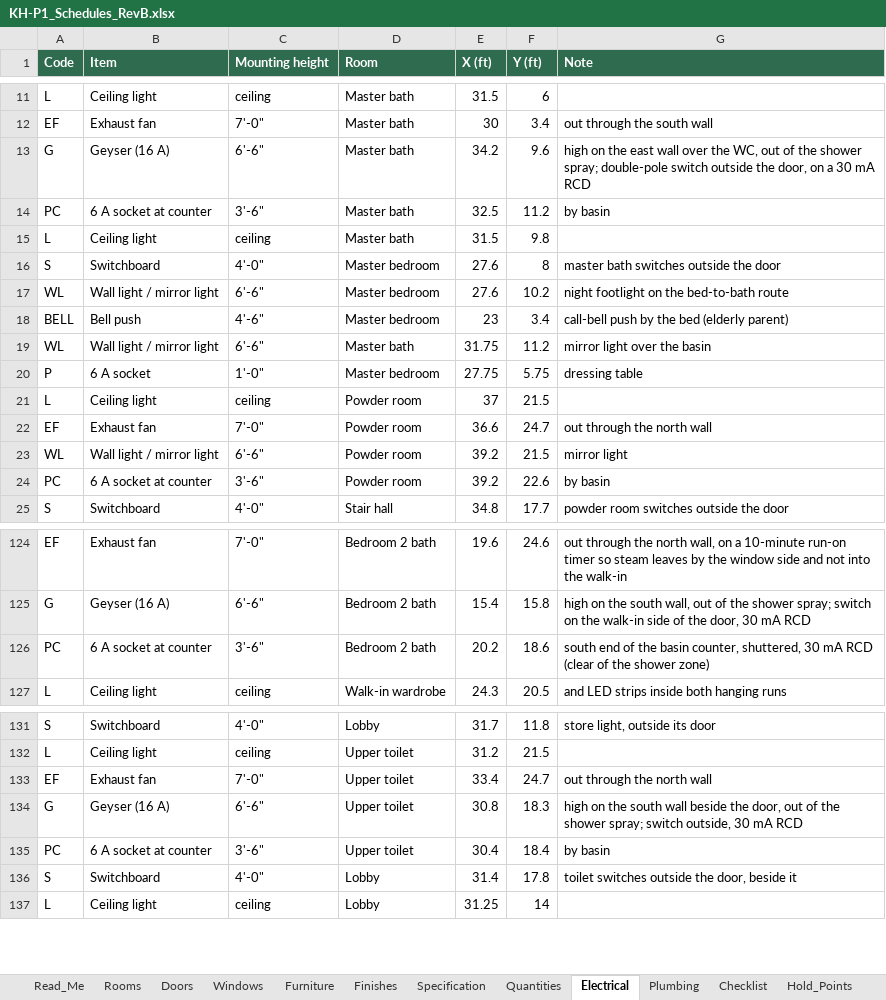
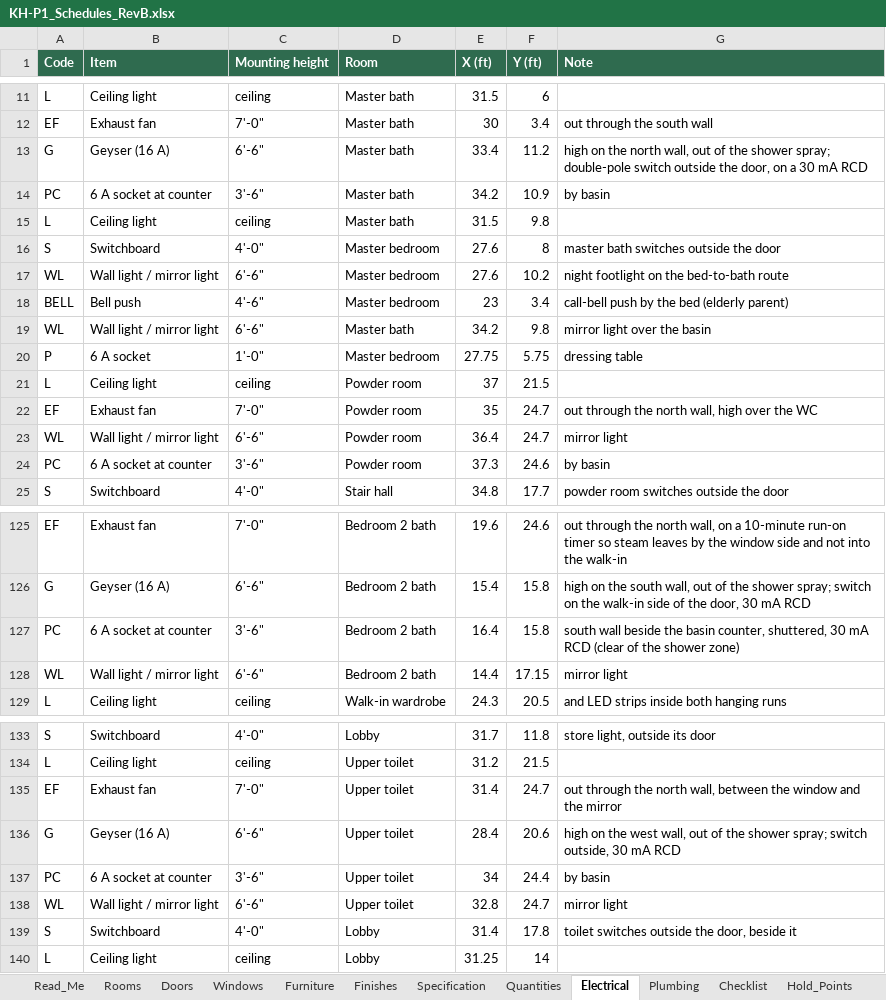
Before and after one commit to tilak-puli/House-plan, an Excel workbook: 03_Schedules/KH-P1_Schedules_RevB.xlsx, sheet Electrical, drawn as a sheet; only a part is shown, gaps mark what is left out; values as stored, in another font and other column widths than the file's, no borders; addresses are those after the commit; the diff covers the shown part only; the diff names each change by its address in the sheet, - before the commit and + after, or states it on an @@ line.

```diff
--- a/03_Schedules/KH-P1_Schedules_RevB.xlsx (sheet Electrical)
+++ b/03_Schedules/KH-P1_Schedules_RevB.xlsx (sheet Electrical)
-E13 (X (ft)): 34.2
+E13 (X (ft)): 33.4
-F13 (Y (ft)): 9.6
+F13 (Y (ft)): 11.2
-G13 (Note): …on the east wall over the WC, out of…
+G13 (Note): …on the north wall, out of…
-E14 (X (ft)): 32.5
+E14 (X (ft)): 34.2
-F14 (Y (ft)): 11.2
+F14 (Y (ft)): 10.9
-E19 (X (ft)): 31.75
+E19 (X (ft)): 34.2
-F19 (Y (ft)): 11.2
+F19 (Y (ft)): 9.8
-E22 (X (ft)): 36.6
+E22 (X (ft)): 35
-G22 (Note): out through the north wall
+G22 (Note): out through the north wall, high over the WC
-E23 (X (ft)): 39.2
+E23 (X (ft)): 36.4
-F23 (Y (ft)): 21.5
+F23 (Y (ft)): 24.7
-E24 (X (ft)): 39.2
+E24 (X (ft)): 37.3
-F24 (Y (ft)): 22.6
+F24 (Y (ft)): 24.6
-E127 (X (ft)): 20.2
+E127 (X (ft)): 16.4
-F127 (Y (ft)): 18.6
+F127 (Y (ft)): 15.8
-G127 (Note): south end of the basin…
+G127 (Note): south wall beside the basin…
+row 128: WL | Wall light / mirror light | 6'-6" | Bedroom 2 bath | 14.4 | 17.15 | mirror light
-E135 (X (ft)): 33.4
+E135 (X (ft)): 31.4
-G135 (Note): out through the north wall
+G135 (Note): out through the north wall, between the window and the mirror
-E136 (X (ft)): 30.8
+E136 (X (ft)): 28.4
-F136 (Y (ft)): 18.3
+F136 (Y (ft)): 20.6
-G136 (Note): …on the south wall beside the door, out of…
+G136 (Note): …on the west wall, out of…
-E137 (X (ft)): 30.4
+E137 (X (ft)): 34
-F137 (Y (ft)): 18.4
+F137 (Y (ft)): 24.4
+row 138: WL | Wall light / mirror light | 6'-6" | Upper toilet | 32.8 | 24.7 | mirror light
```
Also changed, not shown: 1 added row and 1 edited cell elsewhere in this sheet, sheet Plumbing, sheet Furniture, sheet Quantities, sheet Windows, sheet Decisions, sheet Doors, 6 other files.
